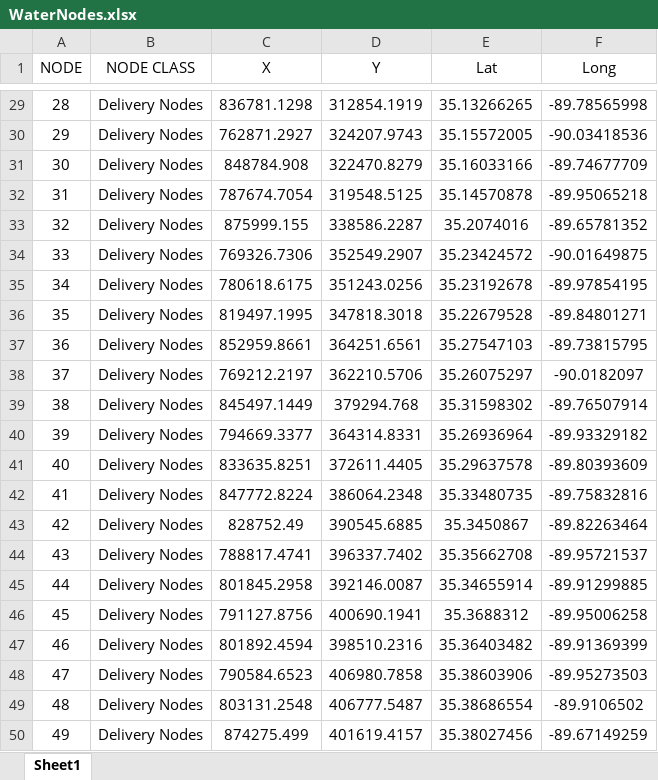
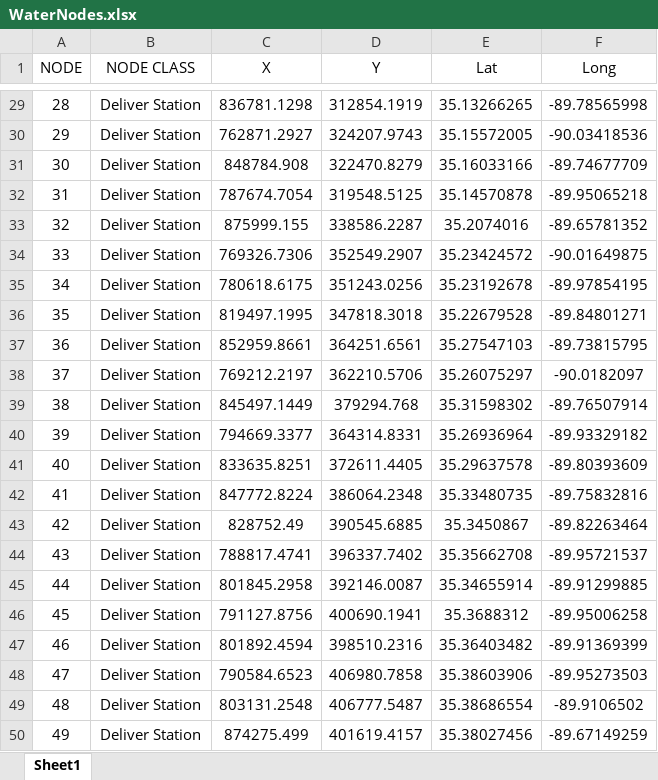
Before and after one commit to yuwvandy/Infrastructure-network-simulation, an Excel workbook: WaterNodes.xlsx, sheet Sheet1, drawn as a sheet; only a part is shown, gaps mark what is left out; values as stored, in another font and other column widths than the file's, no borders; the diff covers the shown part only; the diff names each change by its address in the sheet, - before the commit and + after, or states it on an @@ line.

```diff
--- a/WaterNodes.xlsx (sheet Sheet1)
+++ b/WaterNodes.xlsx (sheet Sheet1)
-B29:B50 (NODE CLASS): Delivery Nodes
+B29:B50 (NODE CLASS): Deliver Station
```
Also changed, not shown: 27 edited cells elsewhere in this sheet, GasNodes.xlsx, PowerNodes.xlsx, 5 other files.
